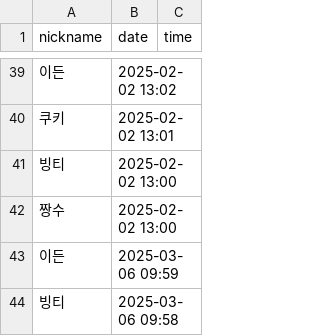
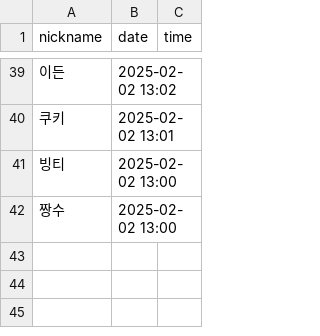
Before and after one commit to sezeme/02-java-attendance-sezeme, a CSV file: src/main/java/attendance/db/attendances.csv, drawn as a sheet; only a part is shown, gaps mark what is left out.

```diff
--- a/src/main/java/attendance/db/attendances.csv
+++ b/src/main/java/attendance/db/attendances.csv
@@ -42,3 +42 @@ nickname,date,time
 짱수,2025-02-02 13:00
-이든,2025-03-06 09:59
-빙티,2025-03-06 09:58
```
Also changed, not shown: 8 other files.
